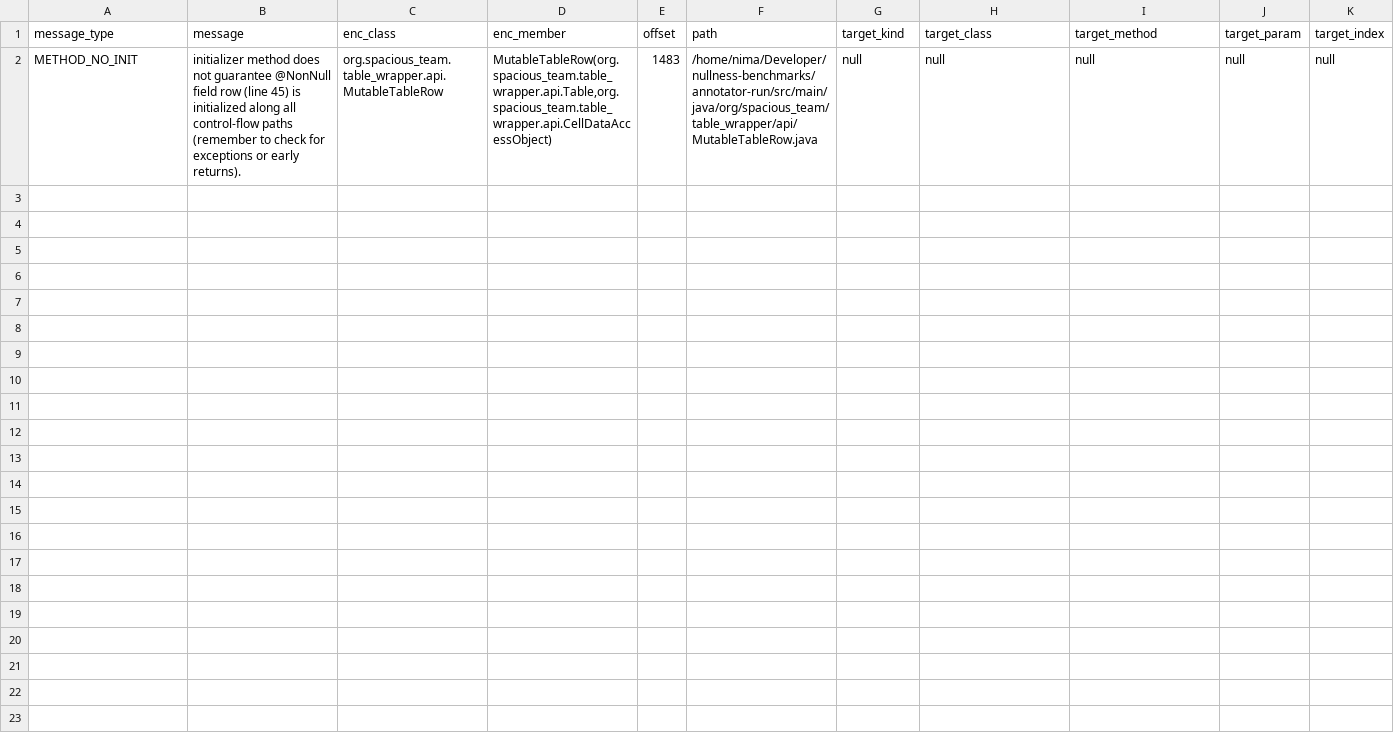
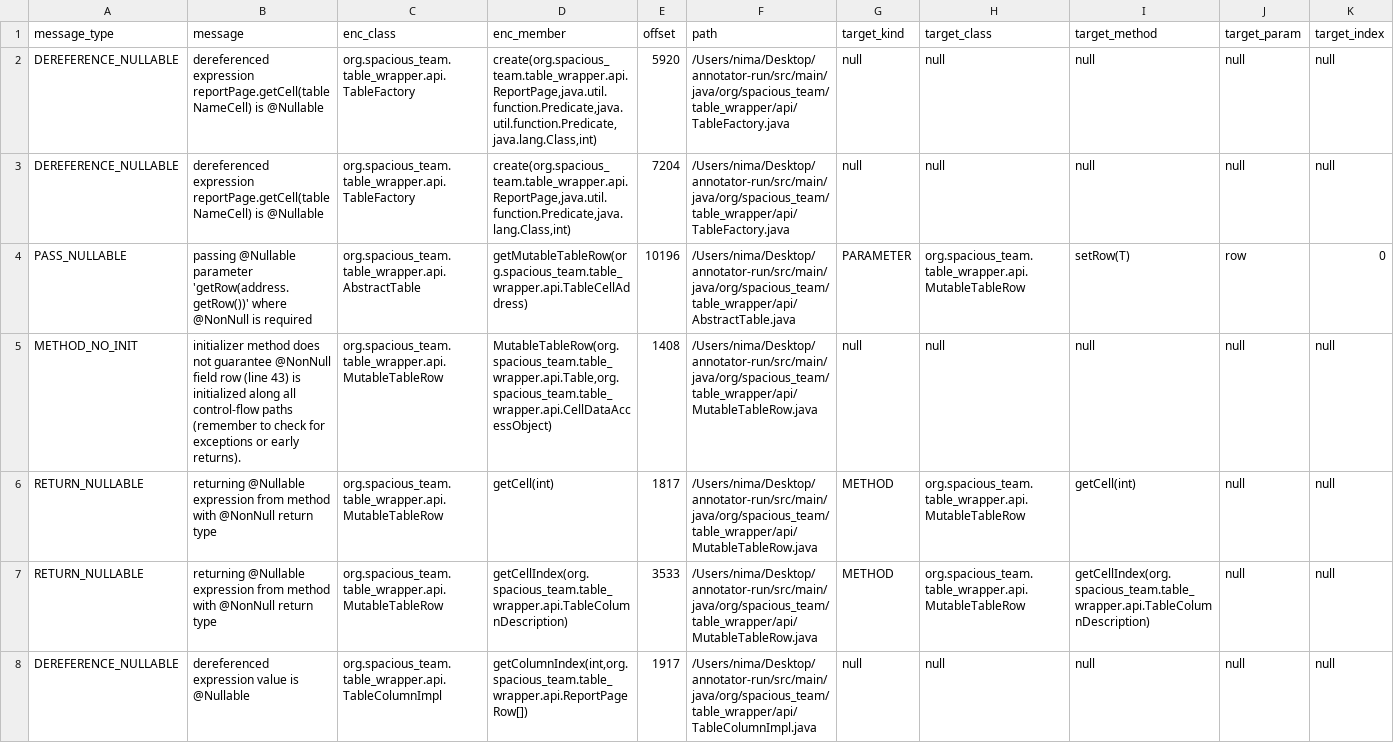
Before and after one commit to nimakarimipour/annotator-run, a TSV file: annotator-out/0/errors.tsv, drawn as a sheet; only a part is shown; addresses are those after the commit; rows hold the shown columns only; the diff names each change by its address in the sheet, - before the commit and + after, or states it on an @@ line.

```diff
--- a/annotator-out/0/errors.tsv
+++ b/annotator-out/0/errors.tsv
+row 2: DEREFERENCE_NULLABLE | dereferenced expression reportPage.getCell(tableNameCell) is @Nullable | org.spacious_team.table_wrapper.api.TableFactory | create(org.spacious_team.table_wrapper.api.ReportPage,java.util.function.Predicate,java.util.function.Predicate,java.lang.Class,int) | 5920 | /Users/nima/Desktop/annotator-run/src/main/java/org/spacious_team/table_wrapper/api/TableFactory.java | null | null | null | null | null
+row 3: DEREFERENCE_NULLABLE | dereferenced expression reportPage.getCell(tableNameCell) is @Nullable | org.spacious_team.table_wrapper.api.TableFactory | create(org.spacious_team.table_wrapper.api.ReportPage,java.util.function.Predicate,java.lang.Class,int) | 7204 | /Users/nima/Desktop/annotator-run/src/main/java/org/spacious_team/table_wrapper/api/TableFactory.java | null | null | null | null | null
+row 4: PASS_NULLABLE | passing @Nullable parameter 'getRow(address.getRow())' where @NonNull is required | org.spacious_team.table_wrapper.api.AbstractTable | getMutableTableRow(org.spacious_team.table_wrapper.api.TableCellAddress) | 10196 | /Users/nima/Desktop/annotator-run/src/main/java/org/spacious_team/table_wrapper/api/AbstractTable.java | PARAMETER | org.spacious_team.table_wrapper.api.MutableTableRow | setRow(T) | row | 0
-B5 (message): …row (line 45) is initialized…
+B5 (message): …row (line 43) is initialized…
-E5 (offset): 1483
+E5 (offset): 1408
-F5 (path): /home/nima/Developer/nullness-benchmarks/annotator-run/src/main/java/org/spacious_team/table_wrapper/api/MutableTableRow.java
+F5 (path): /Users/nima/Desktop/annotator-run/src/main/java/org/spacious_team/table_wrapper/api/MutableTableRow.java
+row 6: RETURN_NULLABLE | returning @Nullable expression from method with @NonNull return type | org.spacious_team.table_wrapper.api.MutableTableRow | getCell(int) | 1817 | /Users/nima/Desktop/annotator-run/src/main/java/org/spacious_team/table_wrapper/api/MutableTableRow.java | METHOD | org.spacious_team.table_wrapper.api.MutableTableRow | getCell(int) | null | null
+row 7: RETURN_NULLABLE | returning @Nullable expression from method with @NonNull return type | org.spacious_team.table_wrapper.api.MutableTableRow | getCellIndex(org.spacious_team.table_wrapper.api.TableColumnDescription) | 3533 | /Users/nima/Desktop/annotator-run/src/main/java/org/spacious_team/table_wrapper/api/MutableTableRow.java | METHOD | org.spacious_team.table_wrapper.api.MutableTableRow | getCellIndex(org.spacious_team.table_wrapper.api.TableColumnDescription) | null | null
+row 8: DEREFERENCE_NULLABLE | dereferenced expression value is @Nullable | org.spacious_team.table_wrapper.api.TableColumnImpl | getColumnIndex(int,org.spacious_team.table_wrapper.api.ReportPageRow[]) | 1917 | /Users/nima/Desktop/annotator-run/src/main/java/org/spacious_team/table_wrapper/api/TableColumnImpl.java | null | null | null | null | null
```
Also changed, not shown: annotator-out/0/class_records.tsv, annotator-out/0/fixes.tsv, 50 other files.
